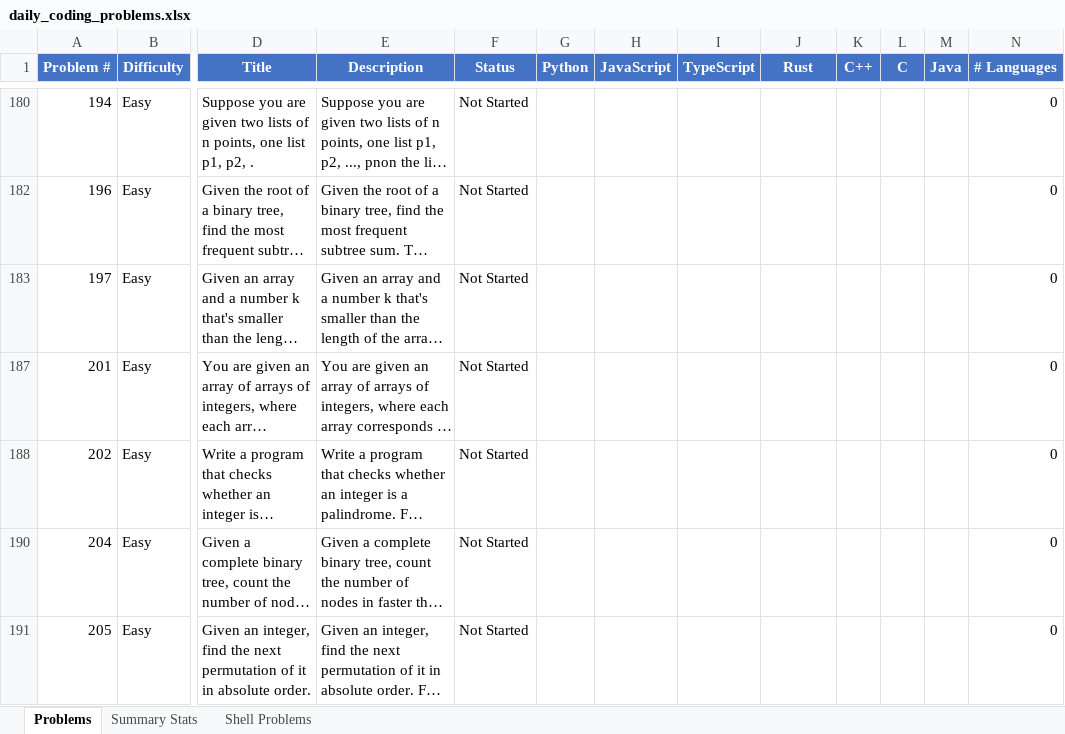
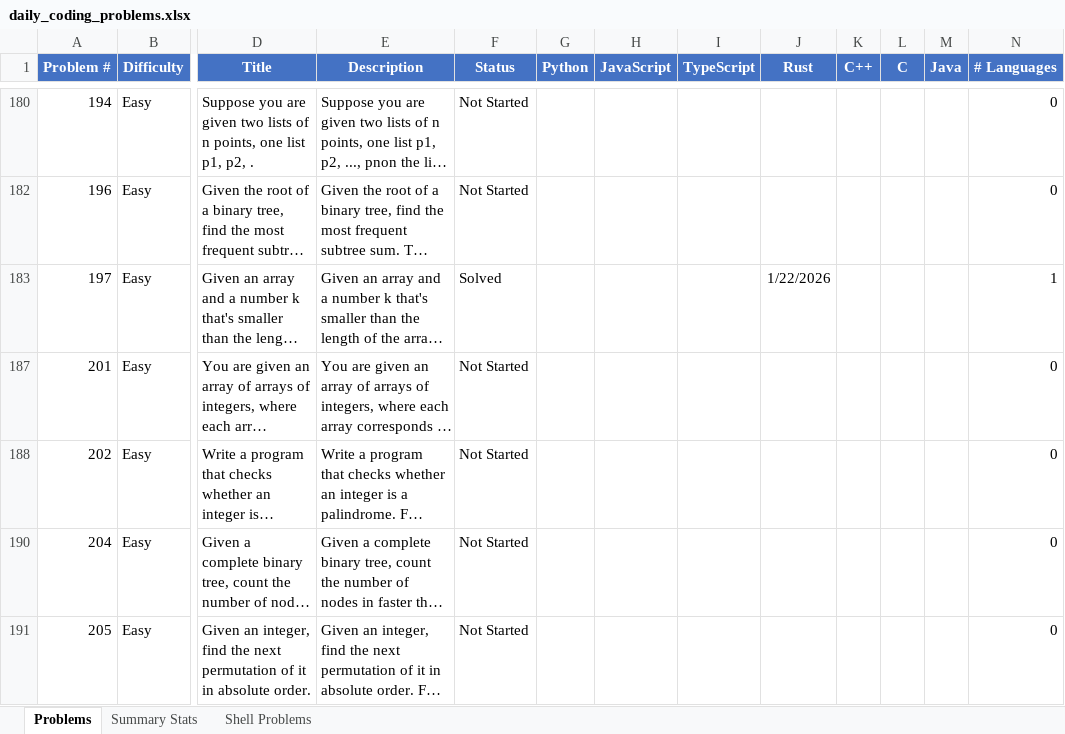
Before and after one commit to TenthEdict/Daily_Coding_Problems, an Excel workbook: daily_coding_problems.xlsx, sheet Problems, drawn as a sheet; only a part is shown, gaps mark what is left out; long unchanged cells end in …; values as stored, in another font and other column widths than the file's, no borders; table styles not drawn; the diff names each change by its address in the sheet, - before the commit and + after, or states it on an @@ line.

```diff
--- a/daily_coding_problems.xlsx (sheet Problems)
+++ b/daily_coding_problems.xlsx (sheet Problems)
-F183 (Status): Not Started
+F183 (Status): Solved
-J183 (Rust): (empty)
+J183 (Rust): 1/22/2026
-N183 (# Languages): 0
+N183 (# Languages): 1
```
Also changed, not shown: sheet Summary Stats, 2 other files.
